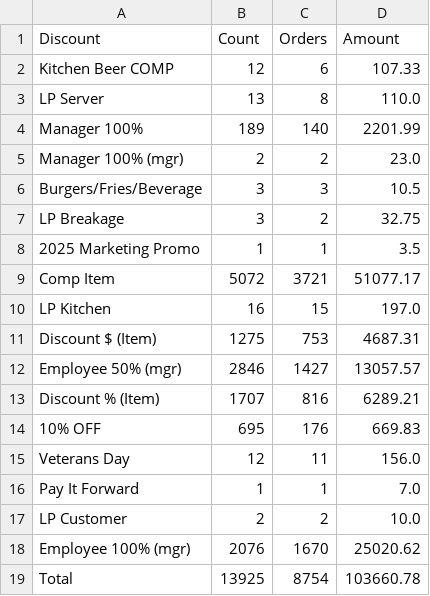
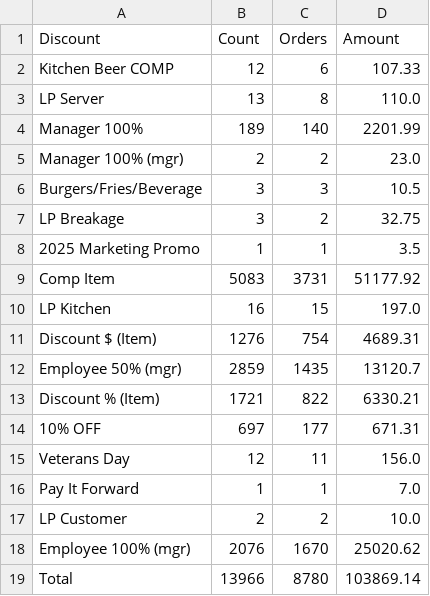
Before and after one commit to BHERRIN7/brassstap-data, a CSV file: data/Menu Item Discounts.csv, drawn as a sheet.

Commit message:
Update Menu Item Discounts.csv — 2026-08-15

```diff
--- a/data/Menu Item Discounts.csv
+++ b/data/Menu Item Discounts.csv
@@ -8,8 +8,8 @@ LP Breakage,3,2,32.75
 2025 Marketing Promo,1,1,3.5
-Comp Item,5072,3721,51077.17
+Comp Item,5083,3731,51177.92
 LP Kitchen,16,15,197.0
-Discount $ (Item),1275,753,4687.31
-Employee 50% (mgr),2846,1427,13057.57
-Discount % (Item),1707,816,6289.21
-10% OFF,695,176,669.83
+Discount $ (Item),1276,754,4689.31
+Employee 50% (mgr),2859,1435,13120.7
+Discount % (Item),1721,822,6330.21
+10% OFF,697,177,671.31
 Veterans Day,12,11,156.0
@@ -18,2 +18,2 @@ LP Customer,2,2,10.0
 Employee 100% (mgr),2076,1670,25020.62
-Total,13925,8754,103660.78
+Total,13966,8780,103869.14
```
